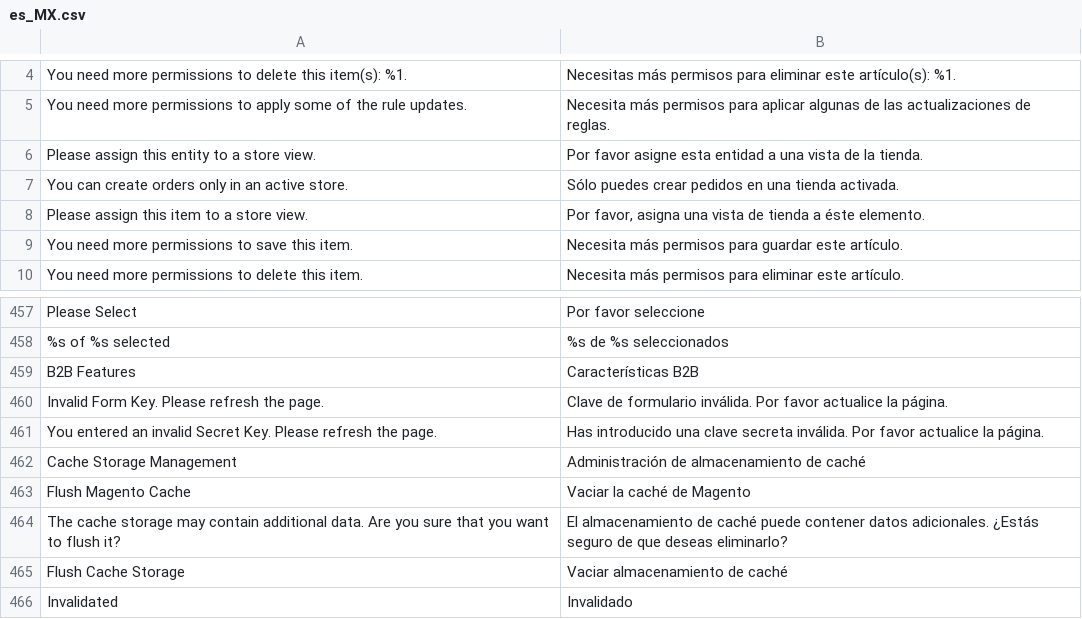
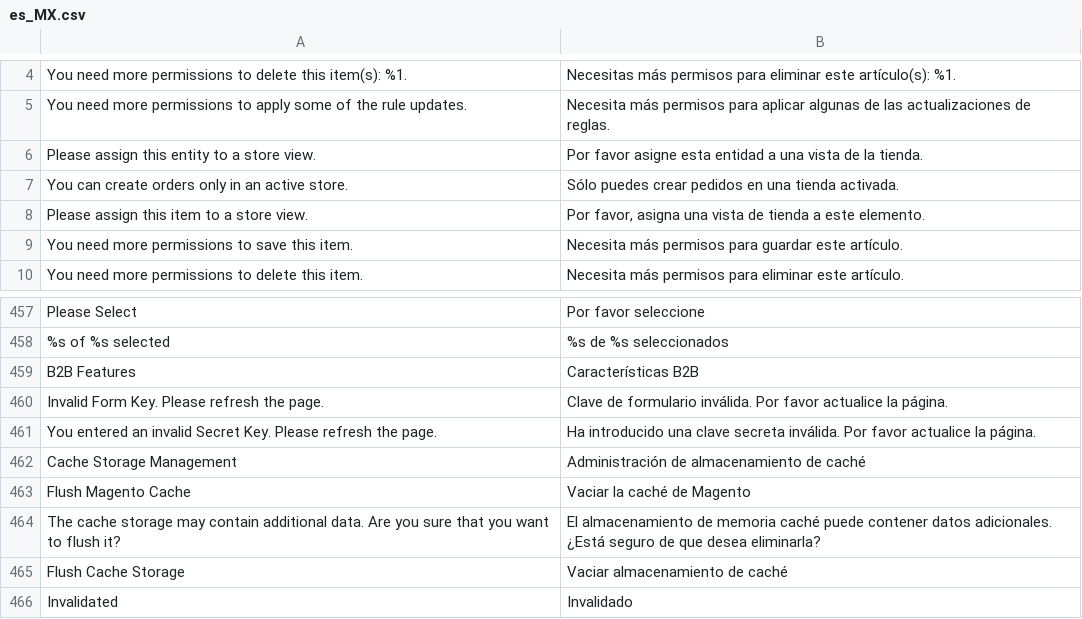
Before and after one commit to magento-l10n/language-es_MX, a CSV file: es_MX.csv, drawn as a sheet; only a part is shown, gaps mark what is left out; the diff names each change by its address in the sheet, - before the commit and + after, or states it on an @@ line.

Commit message:
Updating translations from Crowdin.

```diff
--- a/es_MX.csv
+++ b/es_MX.csv
-B8: …tienda a éste elemento.
+B8: …tienda a este elemento.
-B461: Has introducido una…
+B461: Ha introducido una…
-B464: …almacenamiento de caché puede contener datos adicionales. ¿Estás seguro de que deseas eliminarlo?
+B464: …almacenamiento de memoria caché puede contener datos adicionales. ¿Está seguro de que desea eliminarla?
```
Also changed, not shown: 1 other file.
